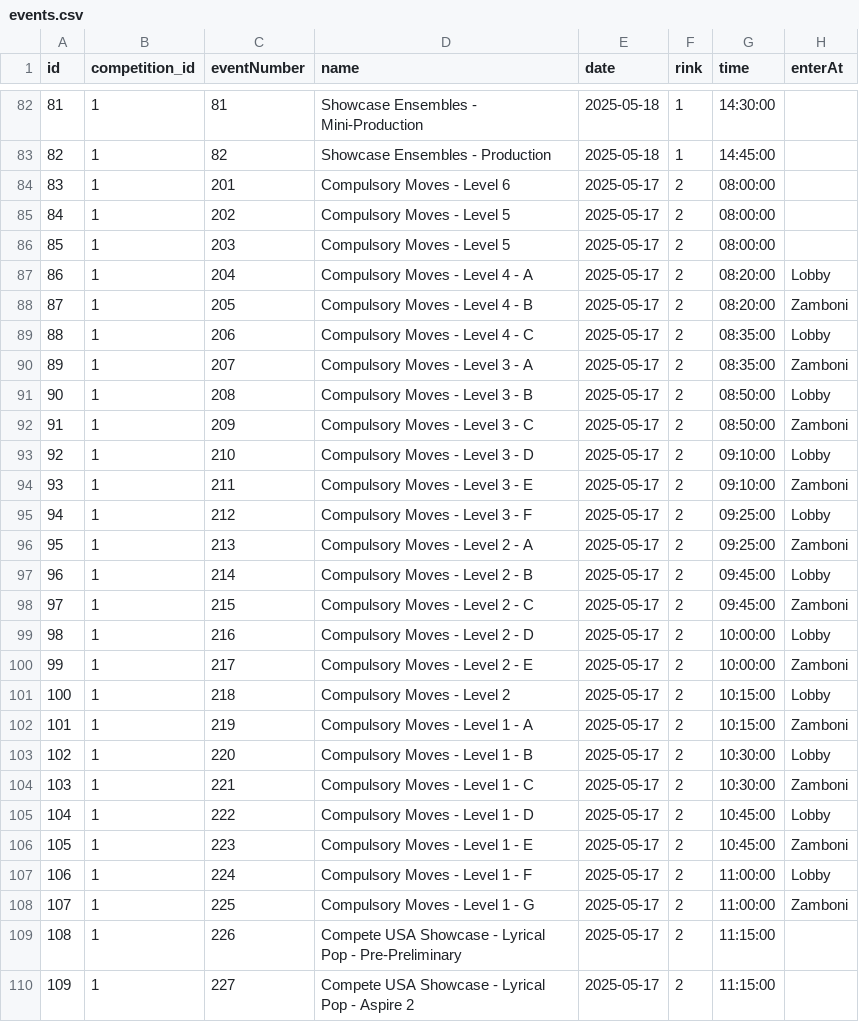
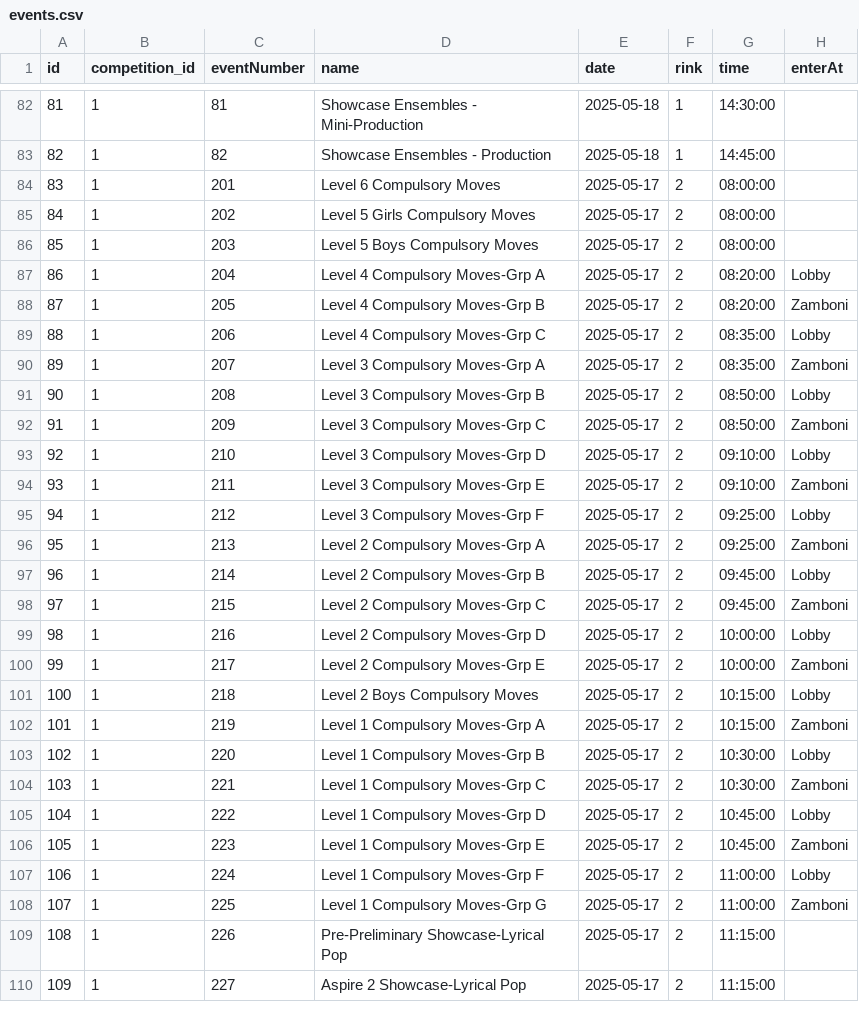
Before and after one commit to scwny/skate-results, a CSV file: ScheduleConversion/events.csv, drawn as a sheet; only a part is shown, gaps mark what is left out; the diff covers the shown part only.

```diff
--- a/ScheduleConversion/events.csv
+++ b/ScheduleConversion/events.csv
@@ -83,28 +83,28 @@ id,competition_id,eventNumber,name,date,rink,time,enterAt
 82,1,82,Showcase Ensembles - Production,2025-05-18,1,14:45:00,
-83,1,201,Compulsory Moves - Level 6,2025-05-17,2,08:00:00,
-84,1,202,Compulsory Moves - Level 5,2025-05-17,2,08:00:00,
-85,1,203,Compulsory Moves - Level 5,2025-05-17,2,08:00:00,
-86,1,204,Compulsory Moves - Level 4 - A,2025-05-17,2,08:20:00,Lobby
-87,1,205,Compulsory Moves - Level 4 - B,2025-05-17,2,08:20:00,Zamboni
-88,1,206,Compulsory Moves - Level 4 - C,2025-05-17,2,08:35:00,Lobby
-89,1,207,Compulsory Moves - Level 3 - A,2025-05-17,2,08:35:00,Zamboni
-90,1,208,Compulsory Moves - Level 3 - B,2025-05-17,2,08:50:00,Lobby
-91,1,209,Compulsory Moves - Level 3 - C,2025-05-17,2,08:50:00,Zamboni
-92,1,210,Compulsory Moves - Level 3 - D,2025-05-17,2,09:10:00,Lobby
-93,1,211,Compulsory Moves - Level 3 - E,2025-05-17,2,09:10:00,Zamboni
-94,1,212,Compulsory Moves - Level 3 - F,2025-05-17,2,09:25:00,Lobby
-95,1,213,Compulsory Moves - Level 2 - A,2025-05-17,2,09:25:00,Zamboni
-96,1,214,Compulsory Moves - Level 2 - B,2025-05-17,2,09:45:00,Lobby
-97,1,215,Compulsory Moves - Level 2 - C,2025-05-17,2,09:45:00,Zamboni
-98,1,216,Compulsory Moves - Level 2 - D,2025-05-17,2,10:00:00,Lobby
-99,1,217,Compulsory Moves - Level 2 - E,2025-05-17,2,10:00:00,Zamboni
-100,1,218,Compulsory Moves - Level 2,2025-05-17,2,10:15:00,Lobby
-101,1,219,Compulsory Moves - Level 1 - A,2025-05-17,2,10:15:00,Zamboni
-102,1,220,Compulsory Moves - Level 1 - B,2025-05-17,2,10:30:00,Lobby
-103,1,221,Compulsory Moves - Level 1 - C,2025-05-17,2,10:30:00,Zamboni
-104,1,222,Compulsory Moves - Level 1 - D,2025-05-17,2,10:45:00,Lobby
-105,1,223,Compulsory Moves - Level 1 - E,2025-05-17,2,10:45:00,Zamboni
-106,1,224,Compulsory Moves - Level 1 - F,2025-05-17,2,11:00:00,Lobby
-107,1,225,Compulsory Moves - Level 1 - G,2025-05-17,2,11:00:00,Zamboni
-108,1,226,Compete USA Showcase - Lyrical Pop - Pre-Preliminary,2025-05-17,2,11:15:00,
-109,1,227,Compete USA Showcase - Lyrical Pop - Aspire 2,2025-05-17,2,11:15:00,
+83,1,201,Level 6 Compulsory Moves,2025-05-17,2,08:00:00,
+84,1,202,Level 5 Girls Compulsory Moves,2025-05-17,2,08:00:00,
+85,1,203,Level 5 Boys Compulsory Moves,2025-05-17,2,08:00:00,
+86,1,204,Level 4 Compulsory Moves-Grp A,2025-05-17,2,08:20:00,Lobby
+87,1,205,Level 4 Compulsory Moves-Grp B,2025-05-17,2,08:20:00,Zamboni
+88,1,206,Level 4 Compulsory Moves-Grp C,2025-05-17,2,08:35:00,Lobby
+89,1,207,Level 3 Compulsory Moves-Grp A,2025-05-17,2,08:35:00,Zamboni
+90,1,208,Level 3 Compulsory Moves-Grp B,2025-05-17,2,08:50:00,Lobby
+91,1,209,Level 3 Compulsory Moves-Grp C,2025-05-17,2,08:50:00,Zamboni
+92,1,210,Level 3 Compulsory Moves-Grp D,2025-05-17,2,09:10:00,Lobby
+93,1,211,Level 3 Compulsory Moves-Grp E,2025-05-17,2,09:10:00,Zamboni
+94,1,212,Level 3 Compulsory Moves-Grp F,2025-05-17,2,09:25:00,Lobby
+95,1,213,Level 2 Compulsory Moves-Grp A,2025-05-17,2,09:25:00,Zamboni
+96,1,214,Level 2 Compulsory Moves-Grp B,2025-05-17,2,09:45:00,Lobby
+97,1,215,Level 2 Compulsory Moves-Grp C,2025-05-17,2,09:45:00,Zamboni
+98,1,216,Level 2 Compulsory Moves-Grp D,2025-05-17,2,10:00:00,Lobby
+99,1,217,Level 2 Compulsory Moves-Grp E,2025-05-17,2,10:00:00,Zamboni
+100,1,218,Level 2 Boys Compulsory Moves,2025-05-17,2,10:15:00,Lobby
+101,1,219,Level 1 Compulsory Moves-Grp A,2025-05-17,2,10:15:00,Zamboni
+102,1,220,Level 1 Compulsory Moves-Grp B,2025-05-17,2,10:30:00,Lobby
+103,1,221,Level 1 Compulsory Moves-Grp C,2025-05-17,2,10:30:00,Zamboni
+104,1,222,Level 1 Compulsory Moves-Grp D,2025-05-17,2,10:45:00,Lobby
+105,1,223,Level 1 Compulsory Moves-Grp E,2025-05-17,2,10:45:00,Zamboni
+106,1,224,Level 1 Compulsory Moves-Grp F,2025-05-17,2,11:00:00,Lobby
+107,1,225,Level 1 Compulsory Moves-Grp G,2025-05-17,2,11:00:00,Zamboni
+108,1,226,Pre-Preliminary Showcase-Lyrical Pop,2025-05-17,2,11:15:00,
+109,1,227,Aspire 2 Showcase-Lyrical Pop,2025-05-17,2,11:15:00,
```
Also changed, not shown: 163 edited cells elsewhere in this file, 12 other files.
